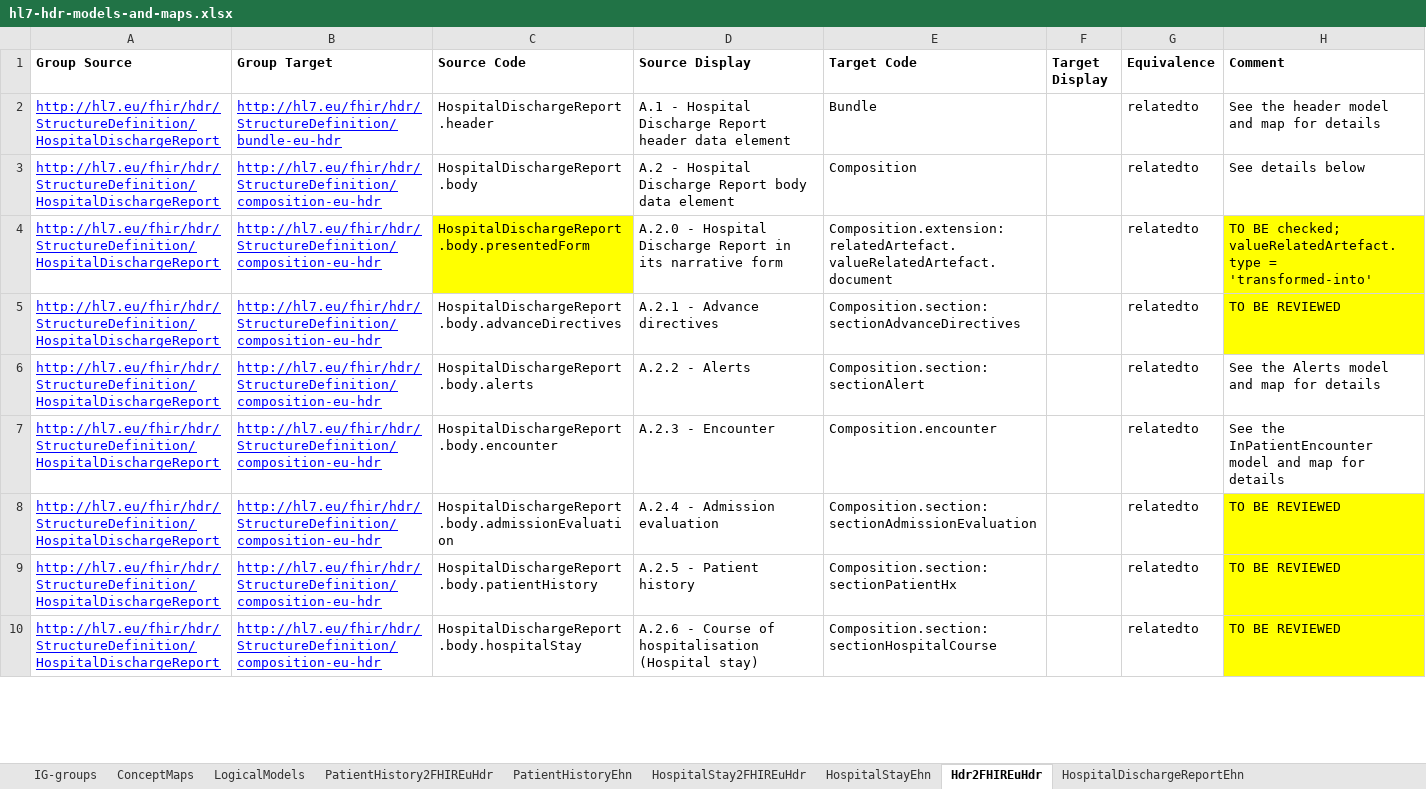
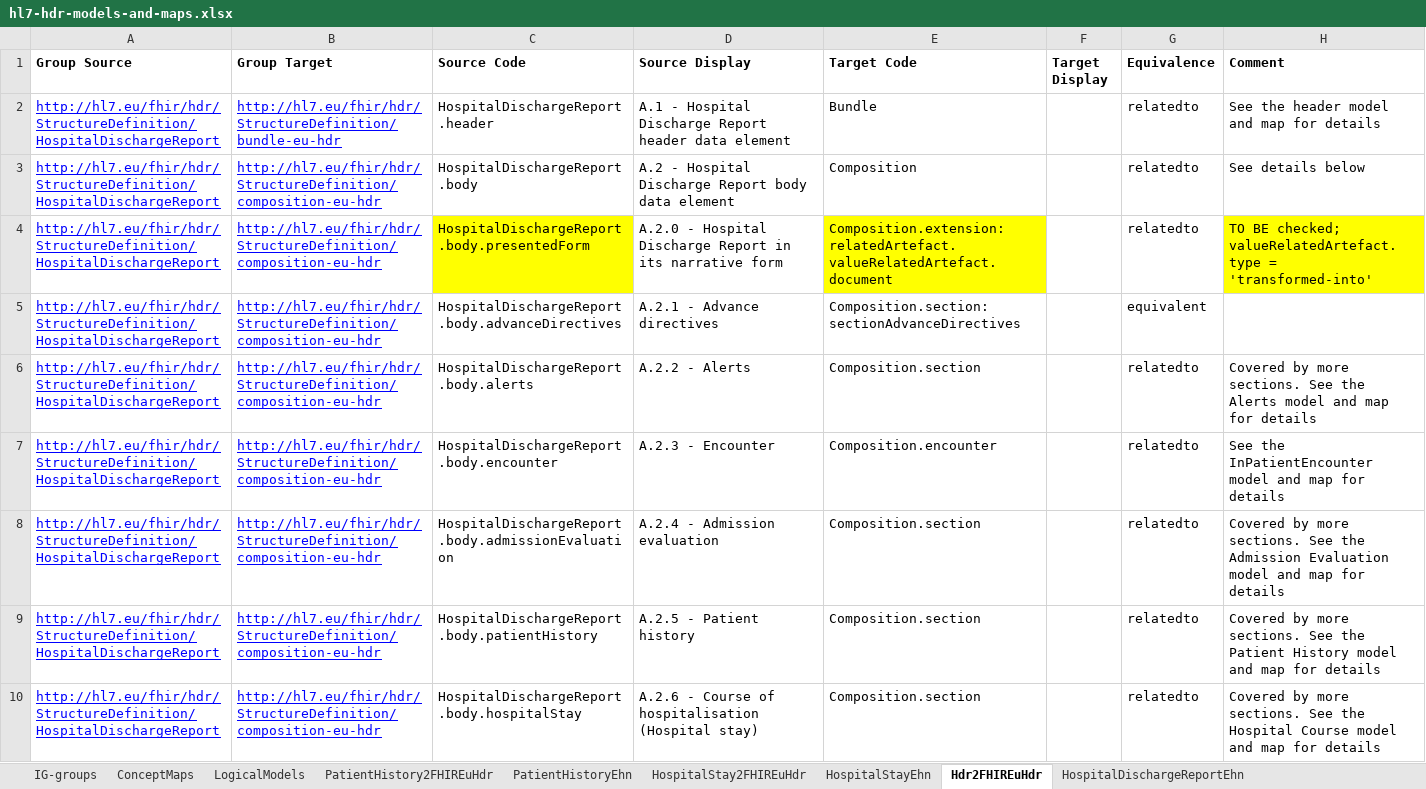
Before and after one commit to hl7-eu/hdr, an Excel workbook: models-src/hl7-hdr-models-and-maps.xlsx, sheet Hdr2FHIREuHdr, drawn as a sheet; only a part is shown; values as stored, in another font and other column widths than the file's, no borders; the diff covers the shown part only; the diff names each change by its address in the sheet, - before the commit and + after, or states it on an @@ line.

```diff
--- a/models-src/hl7-hdr-models-and-maps.xlsx (sheet Hdr2FHIREuHdr)
+++ b/models-src/hl7-hdr-models-and-maps.xlsx (sheet Hdr2FHIREuHdr)
-E4 fill: none
+E4 fill: #FFFF00
-G5 (Equivalence): relatedto
+G5 (Equivalence): equivalent
-H5 (Comment): TO BE REVIEWED
+H5 (Comment): (empty)
-H5 fill: #FFFF00
+H5 fill: none
-E6 (Target Code): Composition.section:sectionAlert
+E6 (Target Code): Composition.section
-H6 (Comment): See the…
+H6 (Comment): Covered by more sections. See the…
-E8 (Target Code): Composition.section:sectionAdmissionEvaluation
+E8 (Target Code): Composition.section
-H8 (Comment): TO BE REVIEWED
+H8 (Comment): Covered by more sections. See the Admission Evaluation model and map for details
-H8:H10 fill: #FFFF00
+H8:H10 fill: none
-E9 (Target Code): Composition.section:sectionPatientHx
+E9 (Target Code): Composition.section
-H9 (Comment): TO BE REVIEWED
+H9 (Comment): Covered by more sections. See the Patient History model and map for details
-E10 (Target Code): Composition.section:sectionHospitalCourse
+E10 (Target Code): Composition.section
-H10 (Comment): TO BE REVIEWED
+H10 (Comment): Covered by more sections. See the Hospital Course model and map for details
```
Also changed, not shown: 1 added row, 7 edited cells and cell formats elsewhere in this sheet, sheet HospitalDischargeReportEhn, sheet AdmissionEvaluationEhn, sheet Alerts2FHIREuHdr, sheet ConceptMaps, sheet Encounter2FHIREuHdr, 8 other files.
